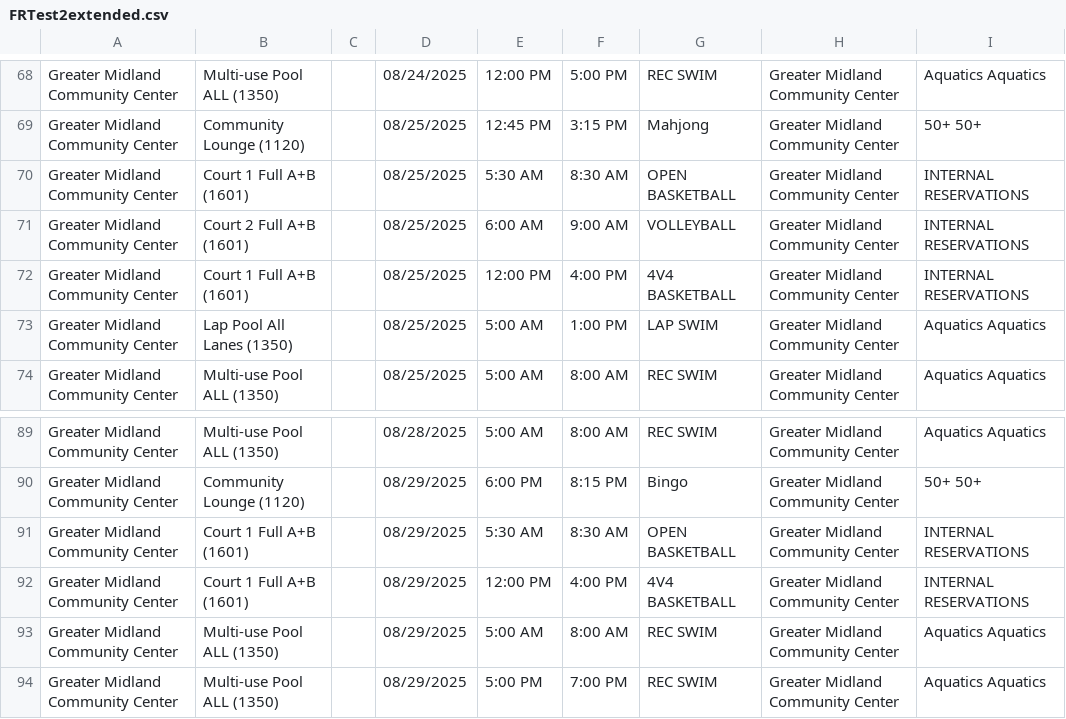
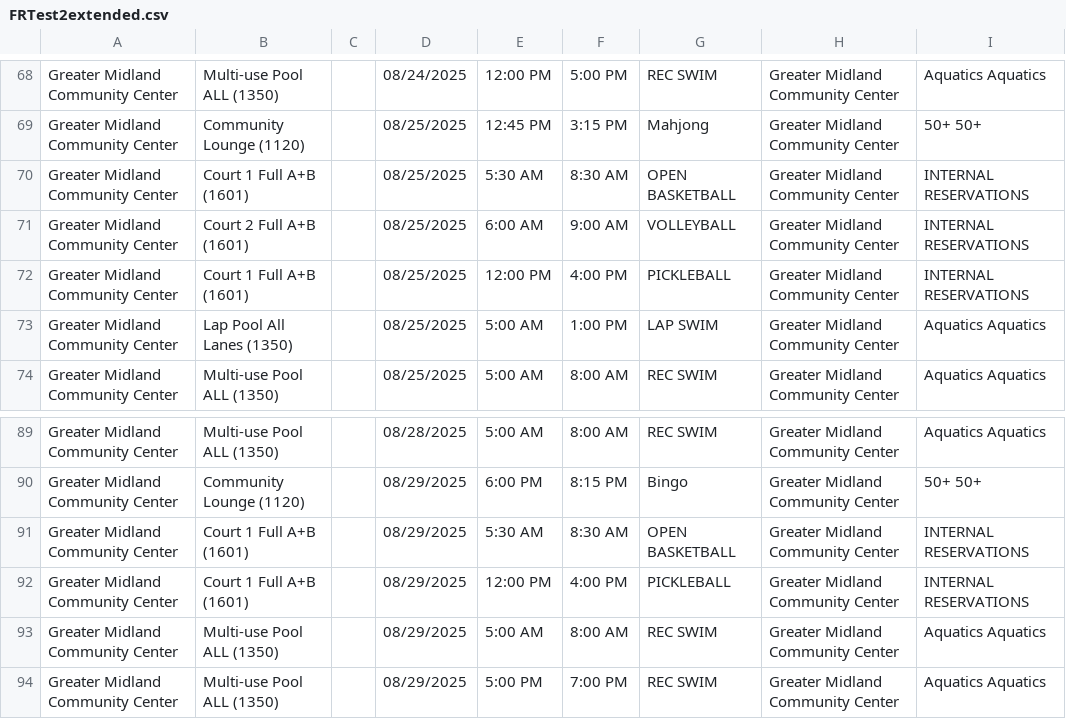
Before and after one commit to dauphineezc/GMCC-drop-in-schedule, a CSV file: FRTest2extended.csv, drawn as a sheet; only a part is shown, gaps mark what is left out; the diff covers the shown part only.

```diff
--- a/FRTest2extended.csv
+++ b/FRTest2extended.csv
@@ -71,3 +71,3 @@ Greater Midland Community Center,Court 1 Full A+B (1601),,08/25/2025,5:30 AM,8:3
 Greater Midland Community Center,Court 2 Full A+B (1601),,08/25/2025,6:00 AM,9:00 AM,VOLLEYBALL,Greater Midland Community Center,INTERNAL RESERVATIONS
-Greater Midland Community Center,Court 1 Full A+B (1601),,08/25/2025,12:00 PM,4:00 PM,4V4 BASKETBALL,Greater Midland Community Center,INTERNAL RESERVATIONS
+Greater Midland Community Center,Court 1 Full A+B (1601),,08/25/2025,12:00 PM,4:00 PM,PICKLEBALL,Greater Midland Community Center,INTERNAL RESERVATIONS
 Greater Midland Community Center,Lap Pool All Lanes (1350),,08/25/2025,5:00 AM,1:00 PM,LAP SWIM,Greater Midland Community Center,Aquatics Aquatics
@@ -91,3 +91,3 @@ Greater Midland Community Center,Community Lounge (1120),,08/29/2025,6:00 PM,8:1
 Greater Midland Community Center,Court 1 Full A+B (1601),,08/29/2025,5:30 AM,8:30 AM,OPEN BASKETBALL,Greater Midland Community Center,INTERNAL RESERVATIONS
-Greater Midland Community Center,Court 1 Full A+B (1601),,08/29/2025,12:00 PM,4:00 PM,4V4 BASKETBALL,Greater Midland Community Center,INTERNAL RESERVATIONS
+Greater Midland Community Center,Court 1 Full A+B (1601),,08/29/2025,12:00 PM,4:00 PM,PICKLEBALL,Greater Midland Community Center,INTERNAL RESERVATIONS
 Greater Midland Community Center,Multi-use Pool ALL (1350),,08/29/2025,5:00 AM,8:00 AM,REC SWIM,Greater Midland Community Center,Aquatics Aquatics
```
Also changed, not shown: 5 edited cells elsewhere in this file, 1 other file.
